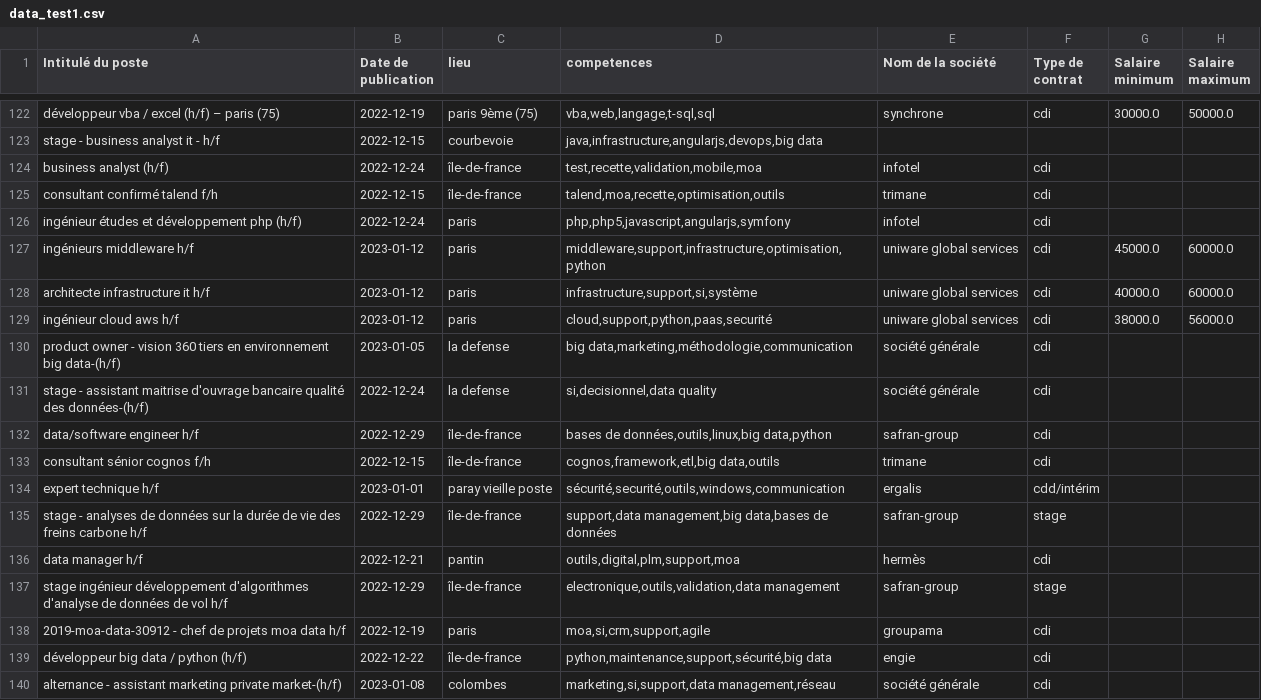
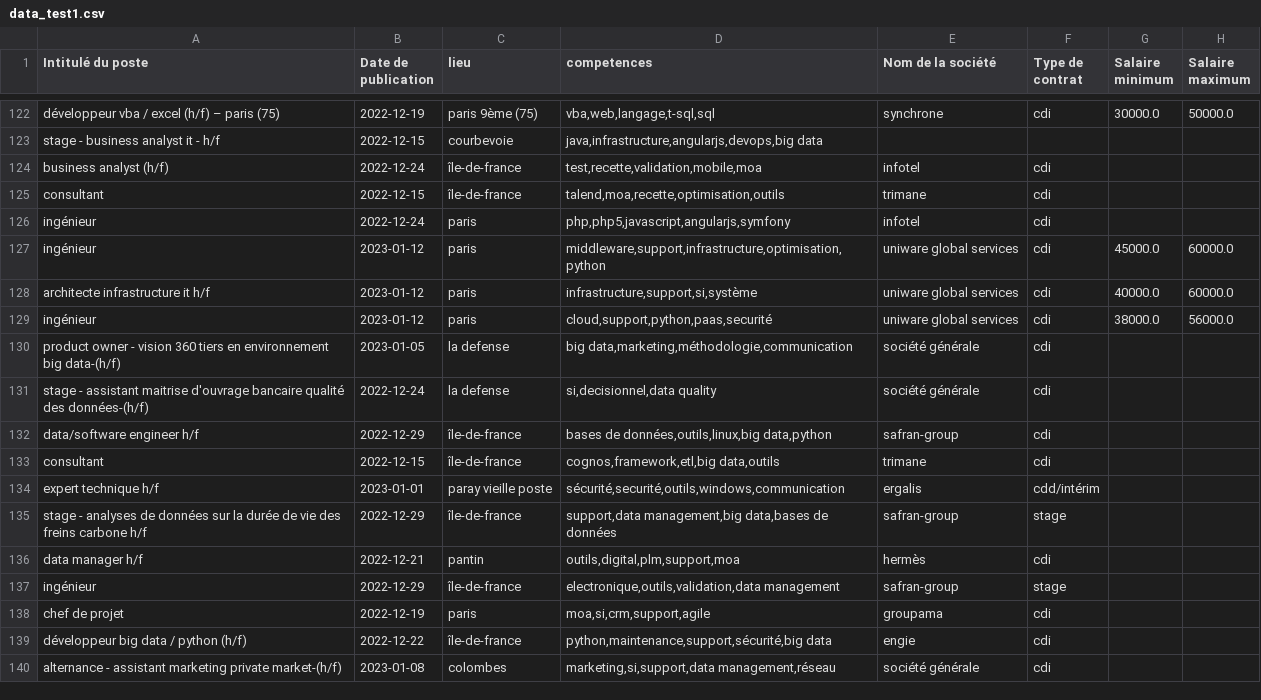
Before and after one commit to Lorenzo1208/Projet_TrouveTonJob, a CSV file: data_test1.csv, drawn as a sheet; only a part is shown, gaps mark what is left out; the diff covers the shown part only.

```diff
--- a/data_test1.csv
+++ b/data_test1.csv
@@ -124,7 +124,7 @@ stage - business analyst it - h/f,2022-12-15,courbevoie,"java,infrastructure,ang
 business analyst (h/f),2022-12-24,île-de-france,"test,recette,validation,mobile,moa",infotel,cdi,,
-consultant confirmé talend f/h,2022-12-15,île-de-france,"talend,moa,recette,optimisation,outils",trimane,cdi,,
-ingénieur études et développement php (h/f),2022-12-24,paris,"php,php5,javascript,angularjs,symfony",infotel,cdi,,
-ingénieurs middleware h/f,2023-01-12,paris,"middleware,support,infrastructure,optimisation,python",uniware global services,cdi,45000.0,60000.0
+consultant,2022-12-15,île-de-france,"talend,moa,recette,optimisation,outils",trimane,cdi,,
+ingénieur,2022-12-24,paris,"php,php5,javascript,angularjs,symfony",infotel,cdi,,
+ingénieur,2023-01-12,paris,"middleware,support,infrastructure,optimisation,python",uniware global services,cdi,45000.0,60000.0
 architecte infrastructure it h/f,2023-01-12,paris,"infrastructure,support,si,système",uniware global services,cdi,40000.0,60000.0
-ingénieur cloud aws h/f,2023-01-12,paris,"cloud,support,python,paas,securité",uniware global services,cdi,38000.0,56000.0
+ingénieur,2023-01-12,paris,"cloud,support,python,paas,securité",uniware global services,cdi,38000.0,56000.0
 product owner - vision 360 tiers en environnement big data-(h/f),2023-01-05,la defense,"big data,marketing,méthodologie,communication",société générale,cdi,,
@@ -132,3 +132,3 @@ stage - assistant maitrise d'ouvrage bancaire qualité des données-(h/f),2022-1
 data/software engineer h/f,2022-12-29,île-de-france,"bases de données,outils,linux,big data,python",safran-group,cdi,,
-consultant sénior cognos f/h,2022-12-15,île-de-france,"cognos,framework,etl,big data,outils",trimane,cdi,,
+consultant,2022-12-15,île-de-france,"cognos,framework,etl,big data,outils",trimane,cdi,,
 expert technique h/f,2023-01-01,paray vieille poste,"sécurité,securité,outils,windows,communication",ergalis,cdd/intérim,,
@@ -136,4 +136,4 @@ stage - analyses de données sur la durée de vie des freins carbone h/f,2022-12
 data manager h/f,2022-12-21,pantin,"outils,digital,plm,support,moa",hermès,cdi,,
-stage ingénieur développement d'algorithmes d'analyse de données de vol h/f,2022-12-29,île-de-france,"electronique,outils,validation,data management",safran-group,stage,,
-2019-moa-data-30912 - chef de projets moa data h/f,2022-12-19,paris,"moa,si,crm,support,agile",groupama,cdi,,
+ingénieur,2022-12-29,île-de-france,"electronique,outils,validation,data management",safran-group,stage,,
+chef de projet,2022-12-19,paris,"moa,si,crm,support,agile",groupama,cdi,,
 développeur big data / python (h/f),2022-12-22,île-de-france,"python,maintenance,support,sécurité,big data",engie,cdi,,
```
Also changed, not shown: 95 edited cells elsewhere in this file, 1 other file.
